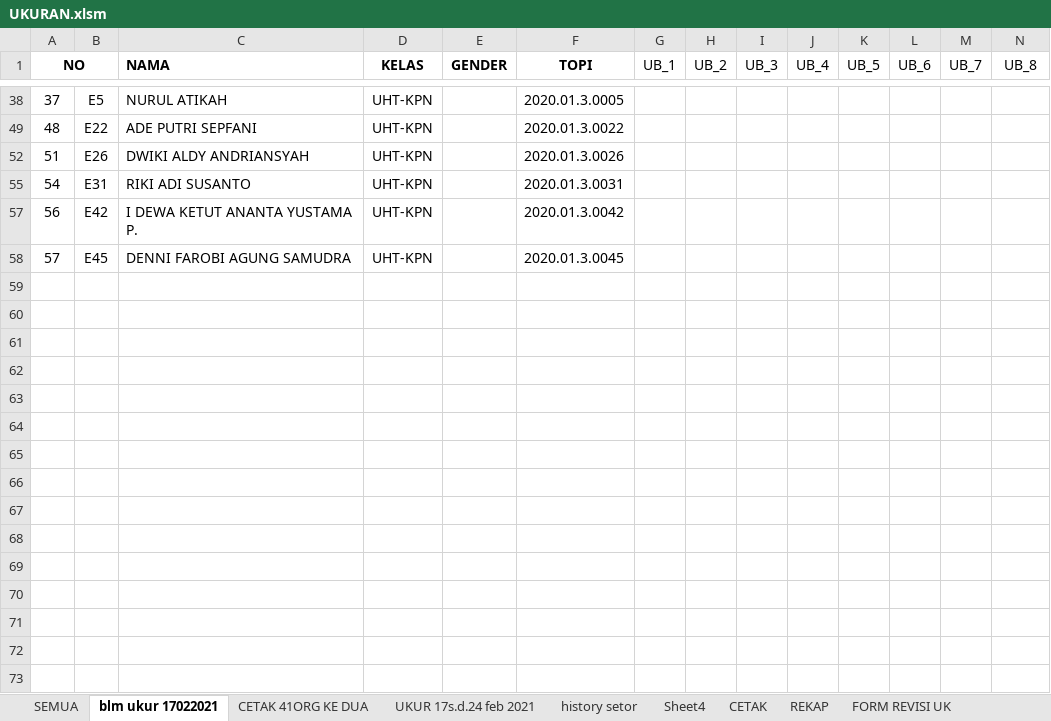
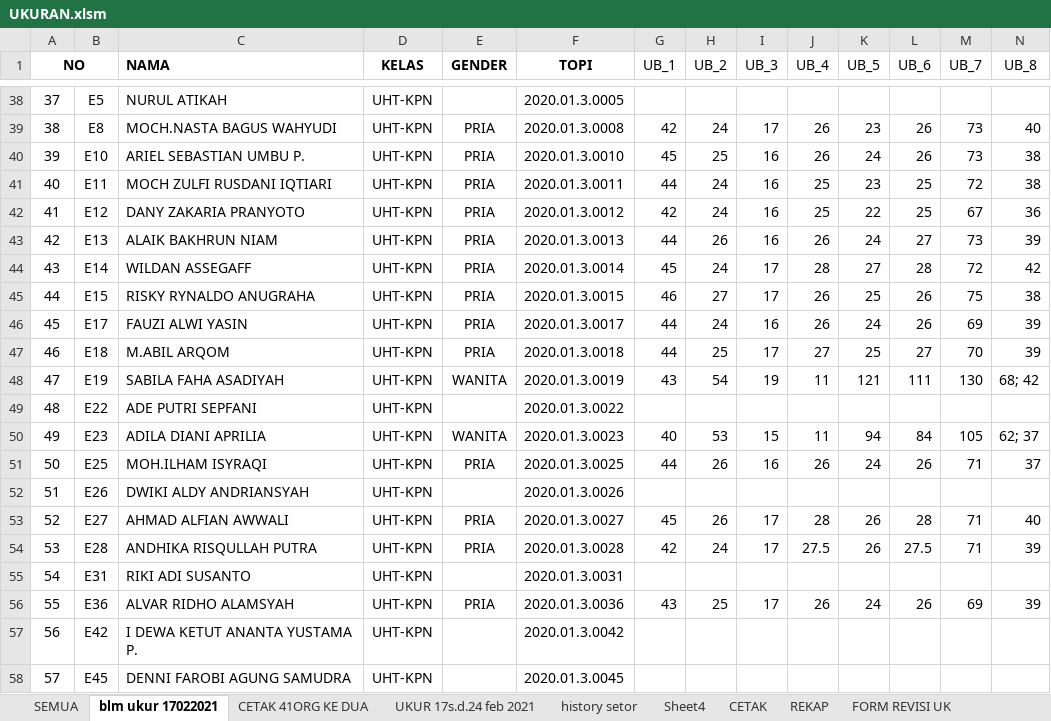
Before and after one commit to dedyhariadi/progress, an Excel workbook: 79. UHT PDH - PINKTUA/UKURAN.xlsm, sheet blm ukur 17022021, drawn as a sheet; only a part is shown, gaps mark what is left out; values as stored, in another font and other column widths than the file's, no borders; rows hold the shown columns only; the diff covers the shown part only; the diff names each change by its address in the sheet, - before the commit and + after, or states it on an @@ line.

```diff
--- a/79. UHT PDH - PINKTUA/UKURAN.xlsm (sheet blm ukur 17022021)
+++ b/79. UHT PDH - PINKTUA/UKURAN.xlsm (sheet blm ukur 17022021)
@@ row 39 unhidden: 38 | E8 | MOCH.NASTA BAGUS WAHYUDI | UHT-KPN | PRIA | 2020.01.3.0008 | 42 | 24 | 17 | 26 | 23 | 26 | 73 | 40 @@
@@ row 40 unhidden: 39 | E10 | ARIEL SEBASTIAN UMBU P. | UHT-KPN | PRIA | 2020.01.3.0010 | 45 | 25 | 16 | 26 | 24 | 26 | 73 | 38 @@
@@ row 41 unhidden: 40 | E11 | MOCH ZULFI RUSDANI IQTIARI | UHT-KPN | PRIA | 2020.01.3.0011 | 44 | 24 | 16 | 25 | 23 | 25 | 72 | 38 @@
@@ row 42 unhidden: 41 | E12 | DANY ZAKARIA PRANYOTO | UHT-KPN | PRIA | 2020.01.3.0012 | 42 | 24 | 16 | 25 | 22 | 25 | 67 | 36 @@
@@ row 43 unhidden: 42 | E13 | ALAIK BAKHRUN NIAM | UHT-KPN | PRIA | 2020.01.3.0013 | 44 | 26 | 16 | 26 | 24 | 27 | 73 | 39 @@
@@ row 44 unhidden: 43 | E14 | WILDAN ASSEGAFF | UHT-KPN | PRIA | 2020.01.3.0014 | 45 | 24 | 17 | 28 | 27 | 28 | 72 | 42 @@
@@ row 45 unhidden: 44 | E15 | RISKY RYNALDO ANUGRAHA | UHT-KPN | PRIA | 2020.01.3.0015 | 46 | 27 | 17 | 26 | 25 | 26 | 75 | 38 @@
@@ row 46 unhidden: 45 | E17 | FAUZI ALWI YASIN | UHT-KPN | PRIA | 2020.01.3.0017 | 44 | 24 | 16 | 26 | 24 | 26 | 69 | 39 @@
@@ row 47 unhidden: 46 | E18 | M.ABIL ARQOM | UHT-KPN | PRIA | 2020.01.3.0018 | 44 | 25 | 17 | 27 | 25 | 27 | 70 | 39 @@
@@ row 48 unhidden: 47 | E19 | SABILA FAHA ASADIYAH | UHT-KPN | WANITA | 2020.01.3.0019 | 43 | 54 | 19 | 11 | 121 | 111 | 130 | 68; 42 @@
@@ row 50 unhidden: 49 | E23 | ADILA DIANI APRILIA | UHT-KPN | WANITA | 2020.01.3.0023 | 40 | 53 | 15 | 11 | 94 | 84 | 105 | 62; 37 @@
@@ row 51 unhidden: 50 | E25 | MOH.ILHAM ISYRAQI | UHT-KPN | PRIA | 2020.01.3.0025 | 44 | 26 | 16 | 26 | 24 | 26 | 71 | 37 @@
@@ row 53 unhidden: 52 | E27 | AHMAD ALFIAN AWWALI | UHT-KPN | PRIA | 2020.01.3.0027 | 45 | 26 | 17 | 28 | 26 | 28 | 71 | 40 @@
@@ row 54 unhidden: 53 | E28 | ANDHIKA RISQULLAH PUTRA | UHT-KPN | PRIA | 2020.01.3.0028 | 42 | 24 | 17 | 27.5 | 26 | 27.5 | 71 | 39 @@
@@ row 56 unhidden: 55 | E36 | ALVAR RIDHO ALAMSYAH | UHT-KPN | PRIA | 2020.01.3.0036 | 43 | 25 | 17 | 26 | 24 | 26 | 69 | 39 @@
```
Also changed, not shown: 26 hidden or unhidden rows elsewhere in this sheet, 9. PDU TARUNA N(A4 KUNING) T(A4 PINK MUDA) ETO(A4 ORANGE)/UKURAN.xlsx, 1 other file.
